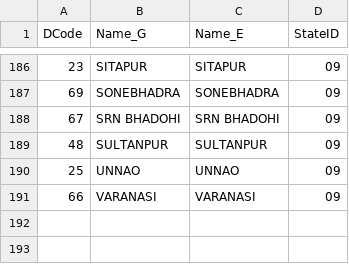
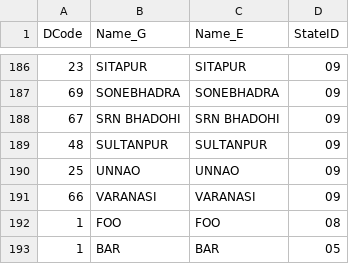
Before and after one commit to motech-implementations/nms, a CSV file: performance/data/files/district.csv, drawn as a sheet; only a part is shown, gaps mark what is left out.

```diff
--- a/performance/data/files/district.csv
+++ b/performance/data/files/district.csv
@@ -191 +191,3 @@ DCode,Name_G,Name_E,StateID
 66,VARANASI,VARANASI,09
+1,FOO,FOO,08
+1,BAR,BAR,05
```
Also changed, not shown: performance/data/files/circle.csv, performance/data/files/language_location_code.csv, 4 other files.
